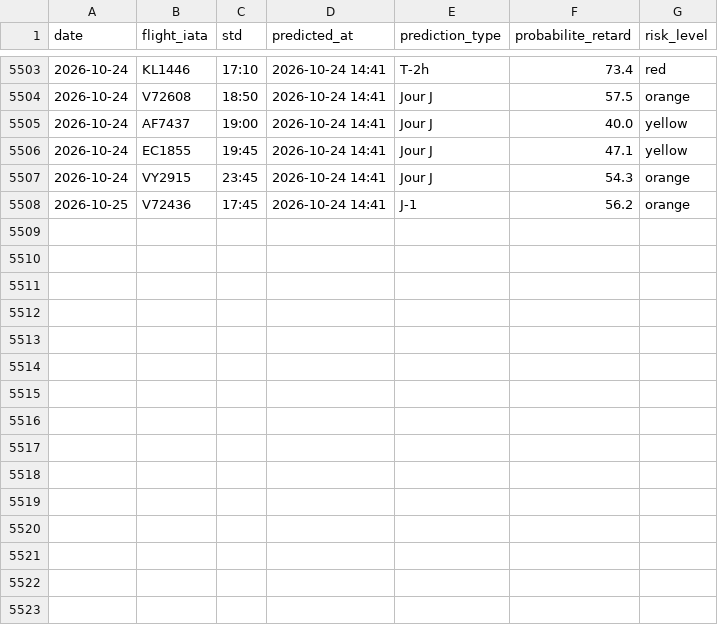
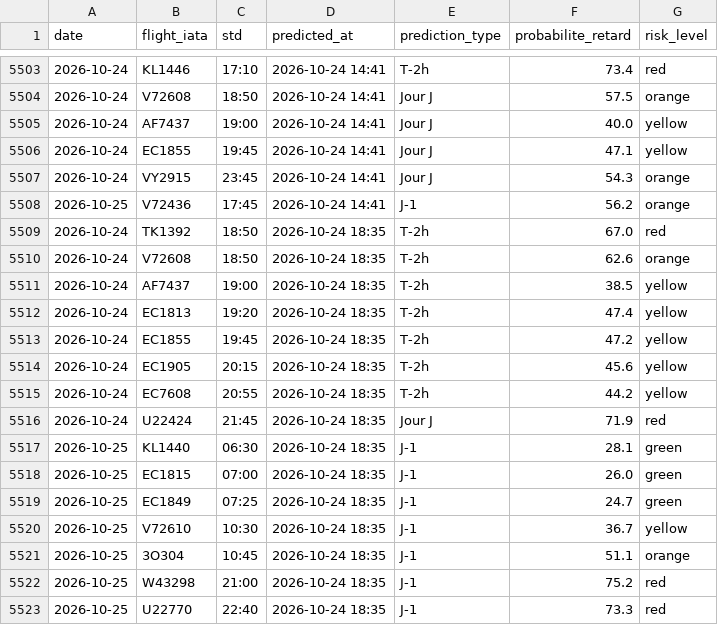
Before and after one commit to gauthierpotiron-pixel/bordeaux-flights, a CSV file: data/predictions_log.csv, drawn as a sheet; only a part is shown, gaps mark what is left out; the diff names each change by its address in the sheet, - before the commit and + after, or states it on an @@ line.

```diff
--- a/data/predictions_log.csv
+++ b/data/predictions_log.csv
+row 5509: 2026-10-24 | TK1392 | 18:50 | 2026-10-24 18:35 | T-2h | 67.0 | red
+row 5510: 2026-10-24 | V72608 | 18:50 | 2026-10-24 18:35 | T-2h | 62.6 | orange
+row 5511: 2026-10-24 | AF7437 | 19:00 | 2026-10-24 18:35 | T-2h | 38.5 | yellow
+row 5512: 2026-10-24 | EC1813 | 19:20 | 2026-10-24 18:35 | T-2h | 47.4 | yellow
+row 5513: 2026-10-24 | EC1855 | 19:45 | 2026-10-24 18:35 | T-2h | 47.2 | yellow
+row 5514: 2026-10-24 | EC1905 | 20:15 | 2026-10-24 18:35 | T-2h | 45.6 | yellow
+row 5515: 2026-10-24 | EC7608 | 20:55 | 2026-10-24 18:35 | T-2h | 44.2 | yellow
+row 5516: 2026-10-24 | U22424 | 21:45 | 2026-10-24 18:35 | Jour J | 71.9 | red
+row 5517: 2026-10-25 | KL1440 | 06:30 | 2026-10-24 18:35 | J-1 | 28.1 | green
+row 5518: 2026-10-25 | EC1815 | 07:00 | 2026-10-24 18:35 | J-1 | 26.0 | green
+row 5519: 2026-10-25 | EC1849 | 07:25 | 2026-10-24 18:35 | J-1 | 24.7 | green
+row 5520: 2026-10-25 | V72610 | 10:30 | 2026-10-24 18:35 | J-1 | 36.7 | yellow
+row 5521: 2026-10-25 | 3O304 | 10:45 | 2026-10-24 18:35 | J-1 | 51.1 | orange
+row 5522: 2026-10-25 | W43298 | 21:00 | 2026-10-24 18:35 | J-1 | 75.2 | red
+row 5523: 2026-10-25 | U22770 | 22:40 | 2026-10-24 18:35 | J-1 | 73.3 | red
```
Also changed, not shown: 2 other files.
